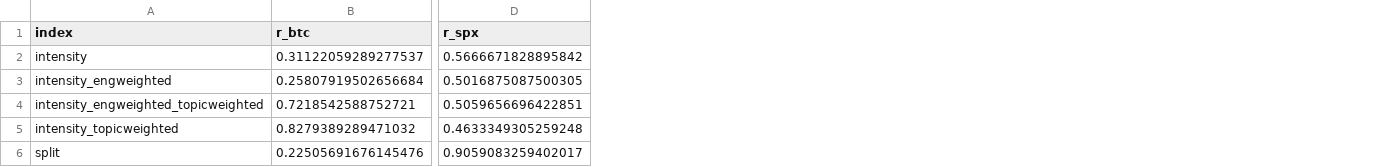
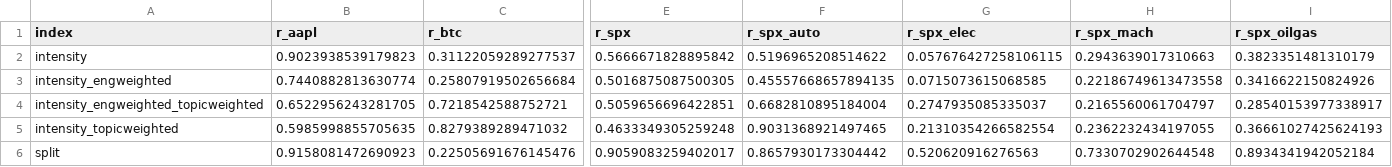
Before and after one commit to isom-ds/youtube-emotion-financial-modelling, a CSV file: data/fm_prelim/intensity_split_granger_pvalues.csv, drawn as a sheet; only a part is shown, gaps mark what is left out; the diff names each change by its address in the sheet, - before the commit and + after, or states it on an @@ line.

```diff
--- a/data/fm_prelim/intensity_split_granger_pvalues.csv
+++ b/data/fm_prelim/intensity_split_granger_pvalues.csv
+column B (r_aapl), rows 2-6: 0.9023938539179823 | 0.7440882813630774 | 0.6522956243281705 | 0.5985998855705635 | 0.9158081472690923
+column F (r_spx_auto), rows 2-6: 0.5196965208514622 | 0.45557668657894135 | 0.6682810895184004 | 0.9031368921497465 | 0.8657930173304442
+column G (r_spx_elec), rows 2-6: 0.057676427258106115 | 0.0715073615068585 | 0.2747935085335037 | 0.21310354266582554 | 0.520620916276563
+column H (r_spx_mach), rows 2-6: 0.2943639017310663 | 0.22186749613473558 | 0.2165560061704797 | 0.2362232434197055 | 0.7330702902644548
+column I (r_spx_oilgas), rows 2-6: 0.3823351481310179 | 0.3416622150824926 | 0.28540153977338917 | 0.36661027425624193 | 0.8934341942052184
```
Also changed, not shown: data/fm_prelim/ei_granger_pvalues.csv, data/fm_prelim/ei_granger_pvalues_corrected.csv, 35 other files.
